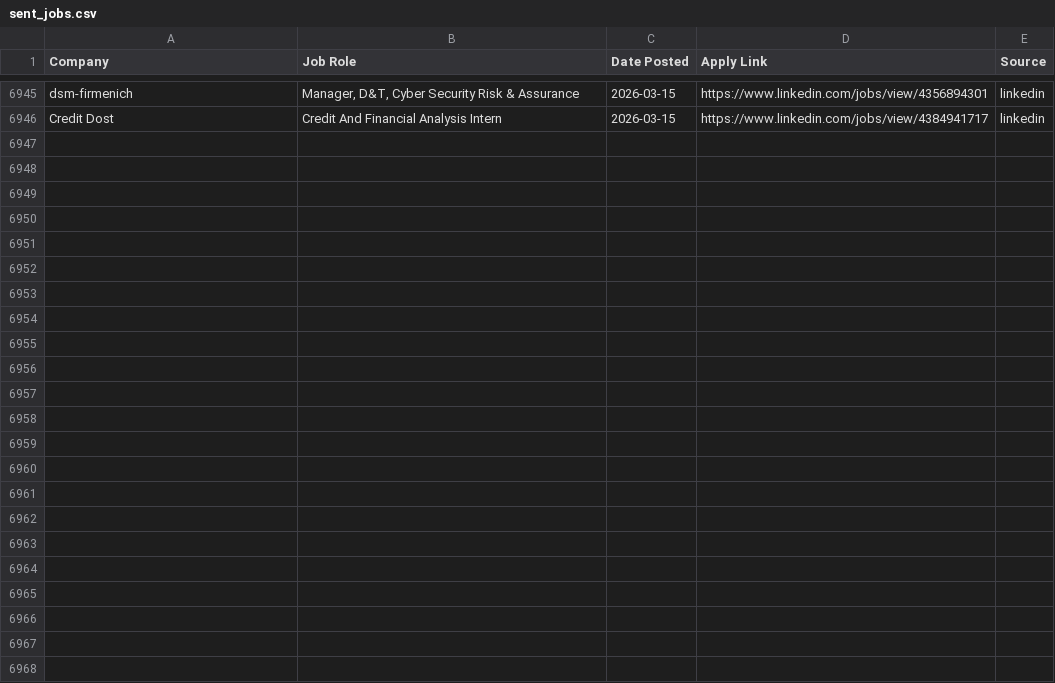
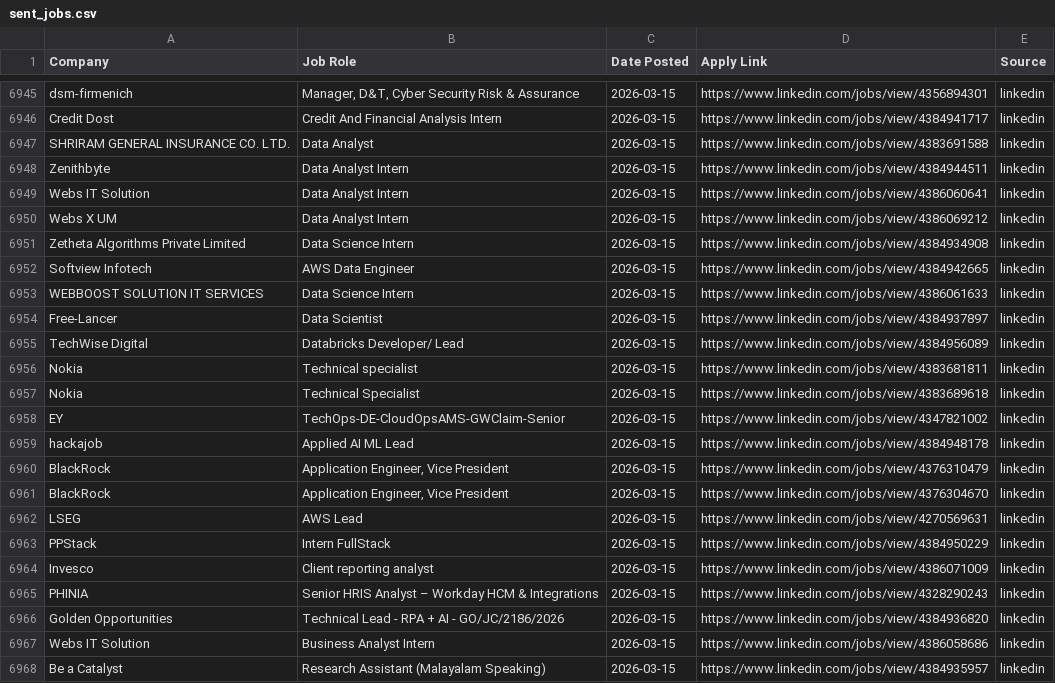
Before and after one commit to Meerghanee/ai-job-hunter, a CSV file: sent_jobs.csv, drawn as a sheet; only a part is shown, gaps mark what is left out.

```diff
--- a/sent_jobs.csv
+++ b/sent_jobs.csv
@@ -6952 +6952,23 @@ dsm-firmenich,"Manager, D&T, Cyber Security Risk & Assurance",2026-03-15,https:/
 Credit Dost,Credit And Financial Analysis Intern,2026-03-15,https://www.linkedin.com/jobs/view/4384941717,linkedin
+SHRIRAM GENERAL INSURANCE CO. LTD.,Data Analyst,2026-03-15,https://www.linkedin.com/jobs/view/4383691588,linkedin
+Zenithbyte,Data Analyst Intern,2026-03-15,https://www.linkedin.com/jobs/view/4384944511,linkedin
+Webs IT Solution,Data Analyst Intern,2026-03-15,https://www.linkedin.com/jobs/view/4386060641,linkedin
+Webs X UM,Data Analyst Intern,2026-03-15,https://www.linkedin.com/jobs/view/4386069212,linkedin
+Zetheta Algorithms Private Limited,Data Science Intern,2026-03-15,https://www.linkedin.com/jobs/view/4384934908,linkedin
+Softview Infotech,AWS Data Engineer,2026-03-15,https://www.linkedin.com/jobs/view/4384942665,linkedin
+WEBBOOST SOLUTION IT SERVICES,Data Science Intern,2026-03-15,https://www.linkedin.com/jobs/view/4386061633,linkedin
+Free-Lancer,Data Scientist,2026-03-15,https://www.linkedin.com/jobs/view/4384937897,linkedin
+TechWise Digital,Databricks Developer/ Lead,2026-03-15,https://www.linkedin.com/jobs/view/4384956089,linkedin
+Nokia,Technical specialist,2026-03-15,https://www.linkedin.com/jobs/view/4383681811,linkedin
+Nokia,Technical Specialist,2026-03-15,https://www.linkedin.com/jobs/view/4383689618,linkedin
+EY,TechOps-DE-CloudOpsAMS-GWClaim-Senior,2026-03-15,https://www.linkedin.com/jobs/view/4347821002,linkedin
+hackajob,Applied AI ML Lead,2026-03-15,https://www.linkedin.com/jobs/view/4384948178,linkedin
+BlackRock,"Application Engineer, Vice President",2026-03-15,https://www.linkedin.com/jobs/view/4376310479,linkedin
+BlackRock,"Application Engineer, Vice President",2026-03-15,https://www.linkedin.com/jobs/view/4376304670,linkedin
+LSEG,AWS Lead,2026-03-15,https://www.linkedin.com/jobs/view/4270569631,linkedin
+PPStack,Intern FullStack,2026-03-15,https://www.linkedin.com/jobs/view/4384950229,linkedin
+Invesco,Client reporting analyst,2026-03-15,https://www.linkedin.com/jobs/view/4386071009,linkedin
+PHINIA,Senior HRIS Analyst – Workday HCM & Integrations,2026-03-15,https://www.linkedin.com/jobs/view/4328290243,linkedin
+Golden Opportunities,Technical Lead - RPA + AI - GO/JC/2186/2026,2026-03-15,https://www.linkedin.com/jobs/view/4384936820,linkedin
+Webs IT Solution,Business Analyst Intern,2026-03-15,https://www.linkedin.com/jobs/view/4386058686,linkedin
+Be a Catalyst,Research Assistant (Malayalam Speaking),2026-03-15,https://www.linkedin.com/jobs/view/4384935957,linkedin
```
